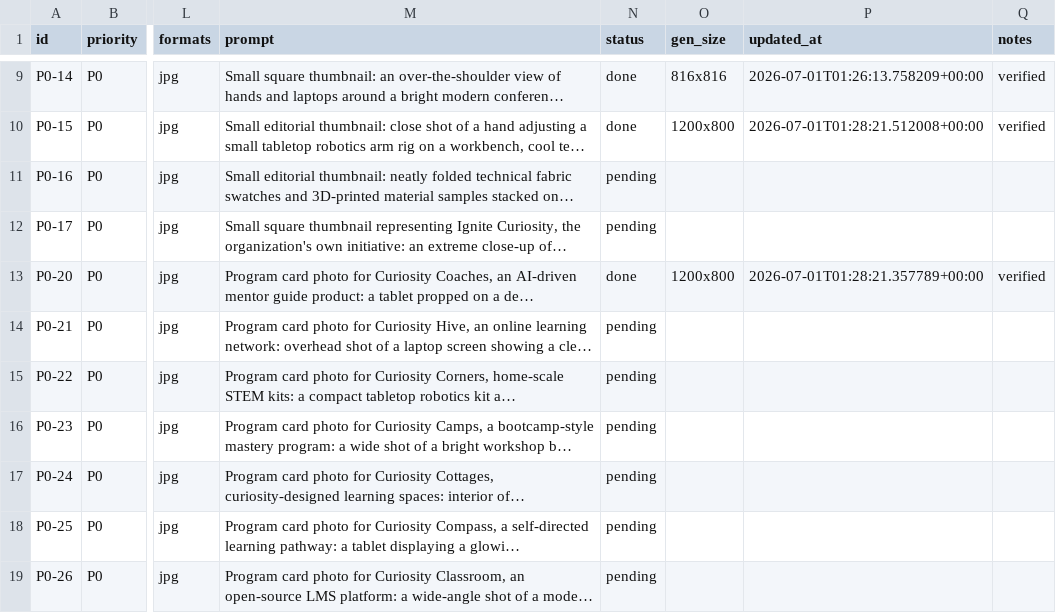
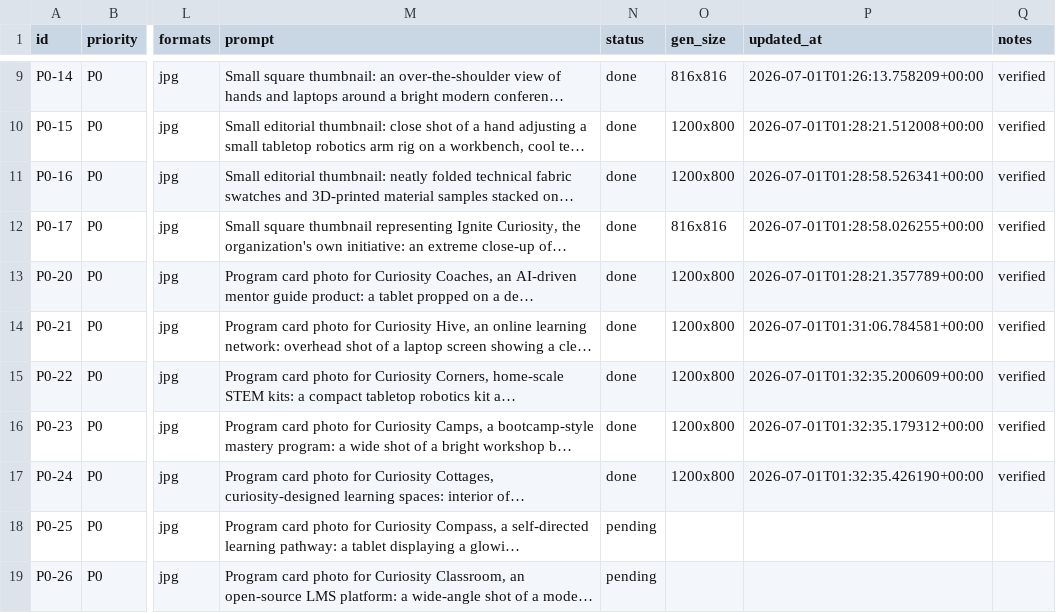
Before and after one commit to Curiosity-Corp/curiosity-corp, a CSV file: image-manifest.csv, drawn as a sheet; only a part is shown, gaps mark what is left out; long unchanged cells end in …; the diff names each change by its address in the sheet, - before the commit and + after, or states it on an @@ line.

Commit message:
feat(images): runner checkpoint (16/110) [local]

```diff
--- a/image-manifest.csv
+++ b/image-manifest.csv
-N11:N12 (status): pending
+N11:N12 (status): done
-O11 (gen_size): (empty)
+O11 (gen_size): 1200x800
-P11 (updated_at): (empty)
+P11 (updated_at): 2026-07-01T01:28:58.526341+00:00
-Q11:Q12 (notes): (empty)
+Q11:Q12 (notes): verified
-O12 (gen_size): (empty)
+O12 (gen_size): 816x816
-P12 (updated_at): (empty)
+P12 (updated_at): 2026-07-01T01:28:58.026255+00:00
-N14:N17 (status): pending
+N14:N17 (status): done
-O14:O17 (gen_size): (empty)
+O14:O17 (gen_size): 1200x800
-P14 (updated_at): (empty)
+P14 (updated_at): 2026-07-01T01:31:06.784581+00:00
-Q14:Q17 (notes): (empty)
+Q14:Q17 (notes): verified
-P15 (updated_at): (empty)
+P15 (updated_at): 2026-07-01T01:32:35.200609+00:00
-P16 (updated_at): (empty)
+P16 (updated_at): 2026-07-01T01:32:35.179312+00:00
-P17 (updated_at): (empty)
+P17 (updated_at): 2026-07-01T01:32:35.426190+00:00
```
Also changed, not shown: 7 other files.
